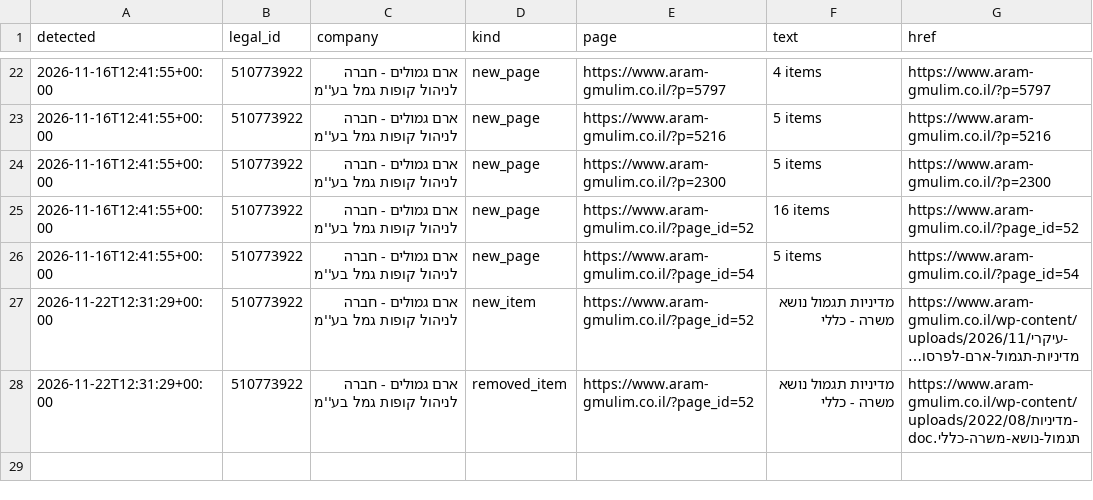
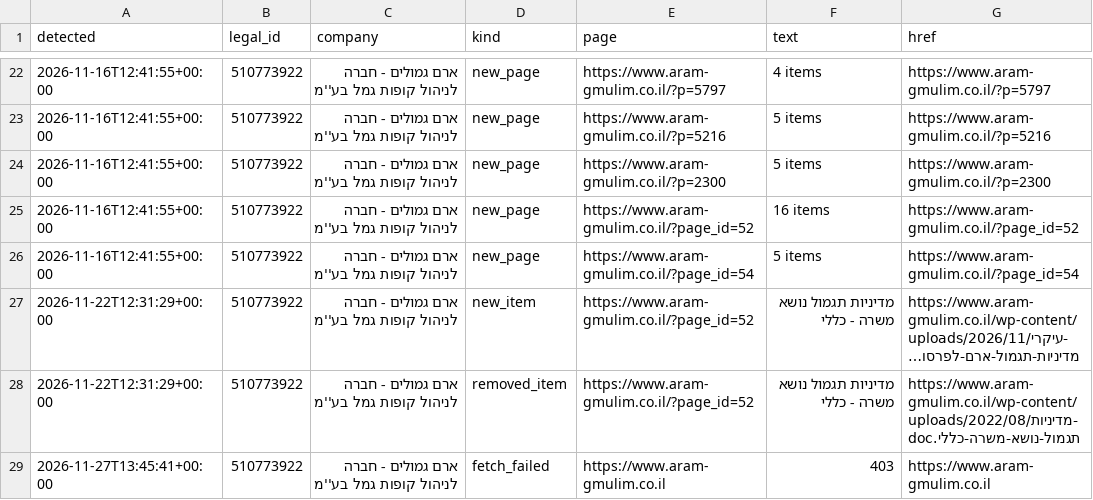
Before and after one commit to Revach123/MASLULIM, a CSV file: policy/companies/510773922/site_changes_log.csv, drawn as a sheet; only a part is shown, gaps mark what is left out; long unchanged cells end in ….

```diff
--- a/policy/companies/510773922/site_changes_log.csv
+++ b/policy/companies/510773922/site_changes_log.csv
@@ -28 +28,2 @@
 2026-11-22T12:31:29+00:00,510773922,ארם גמולים - חברה לניהול קופות גמל בע''מ,removed_item,https://www.aram-gmulim.co.il/?page_id=52,מדיניות תגמול נושא משרה - כללי,https://www.aram-gmulim.co.il/wp-content/uploads/2022/08/מדיניות-תגמול-נושא-משרה-כללי.doc
+2026-11-27T13:45:41+00:00,510773922,ארם גמולים - חברה לניהול קופות גמל בע''מ,fetch_failed,https://www.aram-gmulim.co.il,403,https://www.aram-gmulim.co.il
```
Also changed, not shown: policy/crawl_report.csv, 5 other files.
